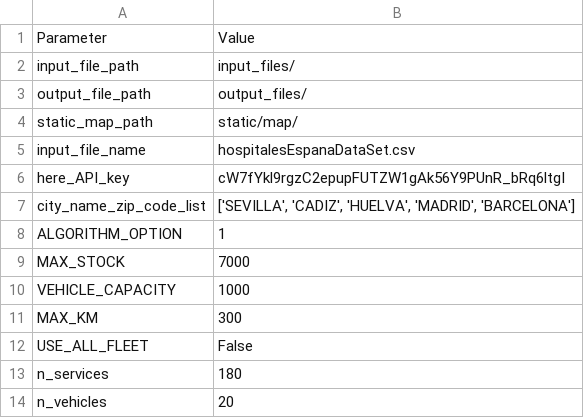
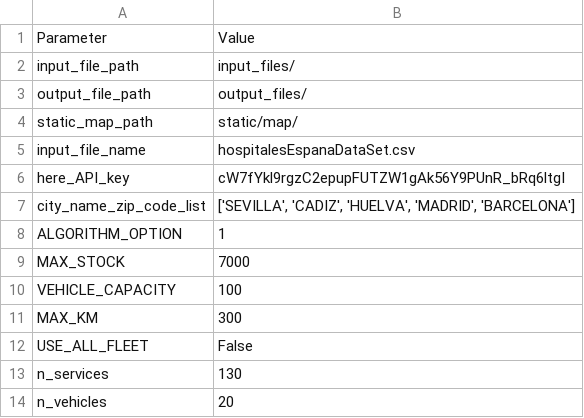
Before and after one commit to artuloda/cash-pickup-delivery, a CSV file: input_files/parameters.csv, drawn as a sheet.

```diff
--- a/input_files/parameters.csv
+++ b/input_files/parameters.csv
@@ -9,6 +9,6 @@ ALGORITHM_OPTION;1
 MAX_STOCK;7000
-VEHICLE_CAPACITY;1000
+VEHICLE_CAPACITY;100
 MAX_KM;300
 USE_ALL_FLEET;False
-n_services;180
+n_services;130
 n_vehicles;20
```
Also changed, not shown: 4 other files.
